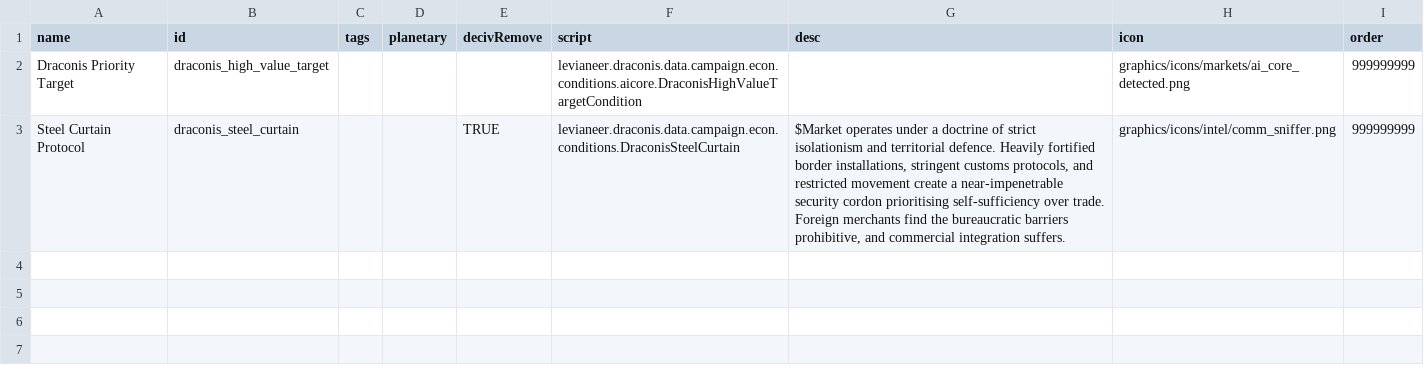
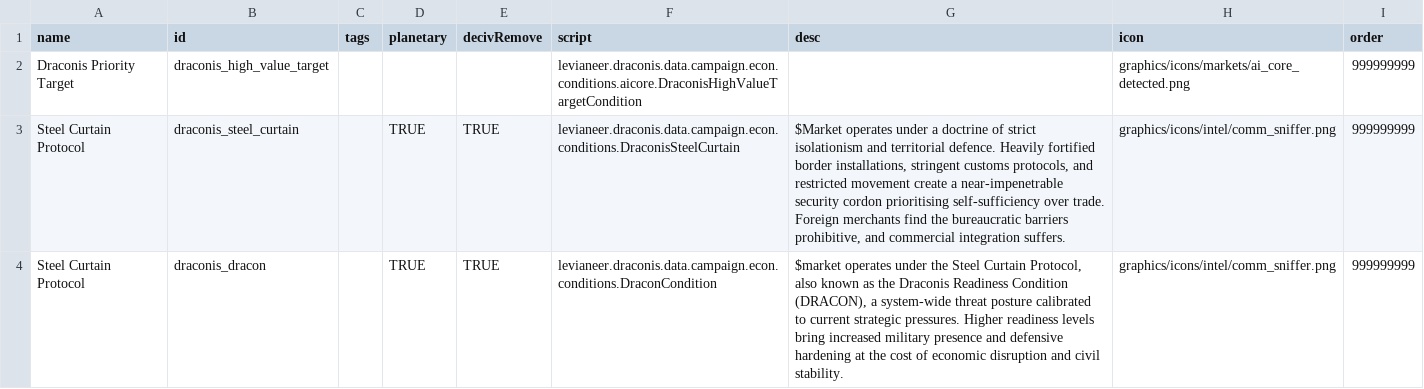
Before and after one commit to Levianeer/Draconis-Fleet, a CSV file: data/campaign/market_conditions.csv, drawn as a sheet.

```diff
--- a/data/campaign/market_conditions.csv
+++ b/data/campaign/market_conditions.csv
@@ -2,2 +2,3 @@ name,id,tags,planetary,decivRemove,script,desc,icon,order
 Draconis Priority Target,draconis_high_value_target,,,,levianeer.draconis.data.campaign.econ.conditions.aicore.DraconisHighValueTargetCondition,,graphics/icons/markets/ai_core_detected.png,999999999
-Steel Curtain Protocol,draconis_steel_curtain,,,TRUE,levianeer.draconis.data.campaign.econ.conditions.DraconisSteelCurtain,"$Market operates under a doctrine of strict isolationism and territorial defence. Heavily fortified border installations, stringent customs protocols, and restricted movement create a near-impenetrable security cordon prioritising self-sufficiency over trade. Foreign merchants find the bureaucratic barriers prohibitive, and commercial integration suffers.",graphics/icons/intel/comm_sniffer.png,999999999
+Steel Curtain Protocol,draconis_steel_curtain,,TRUE,TRUE,levianeer.draconis.data.campaign.econ.conditions.DraconisSteelCurtain,"$Market operates under a doctrine of strict isolationism and territorial defence. Heavily fortified border installations, stringent customs protocols, and restricted movement create a near-impenetrable security cordon prioritising self-sufficiency over trade. Foreign merchants find the bureaucratic barriers prohibitive, and commercial integration suffers.",graphics/icons/intel/comm_sniffer.png,999999999
+Steel Curtain Protocol,draconis_dracon,,TRUE,TRUE,levianeer.draconis.data.campaign.econ.conditions.DraconCondition,"$market operates under the Steel Curtain Protocol, also known as the Draconis Readiness Condition (DRACON), a system-wide threat posture calibrated to current strategic pressures. Higher readiness levels bring increased military presence and defensive hardening at the cost of economic disruption and civil stability.",graphics/icons/intel/comm_sniffer.png,999999999
```
Also changed, not shown: data/campaign/rules.csv, data/hullmods/hull_mods.csv, 55 other files.
